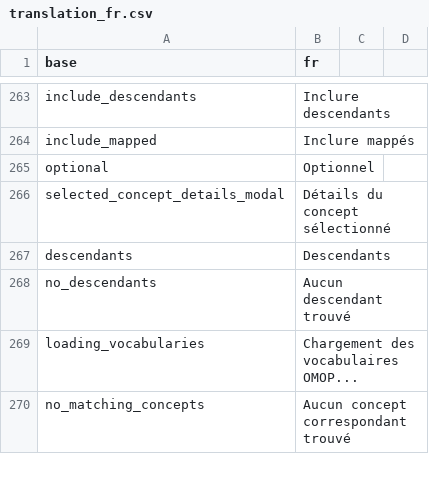
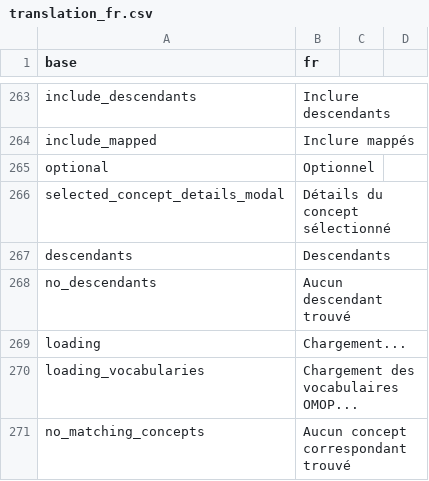
Before and after one commit to indicate-eu/data-dictionary, a CSV file: inst/translations/translation_fr.csv, drawn as a sheet; only a part is shown, gaps mark what is left out.

Commit message:
Add login loading spinner and fix logout error
Show immediate loading feedback (spinner + disabled inputs) on login
submit via JS. Fix logout crash caused by calling reactive as reactiveVal.

```diff
--- a/inst/translations/translation_fr.csv
+++ b/inst/translations/translation_fr.csv
@@ -268,2 +268,3 @@ descendants,Descendants
 no_descendants,Aucun descendant trouvé
+loading,Chargement...
 loading_vocabularies,Chargement des vocabulaires OMOP...
```
Also changed, not shown: inst/translations/translation_en.csv, 2 other files.
